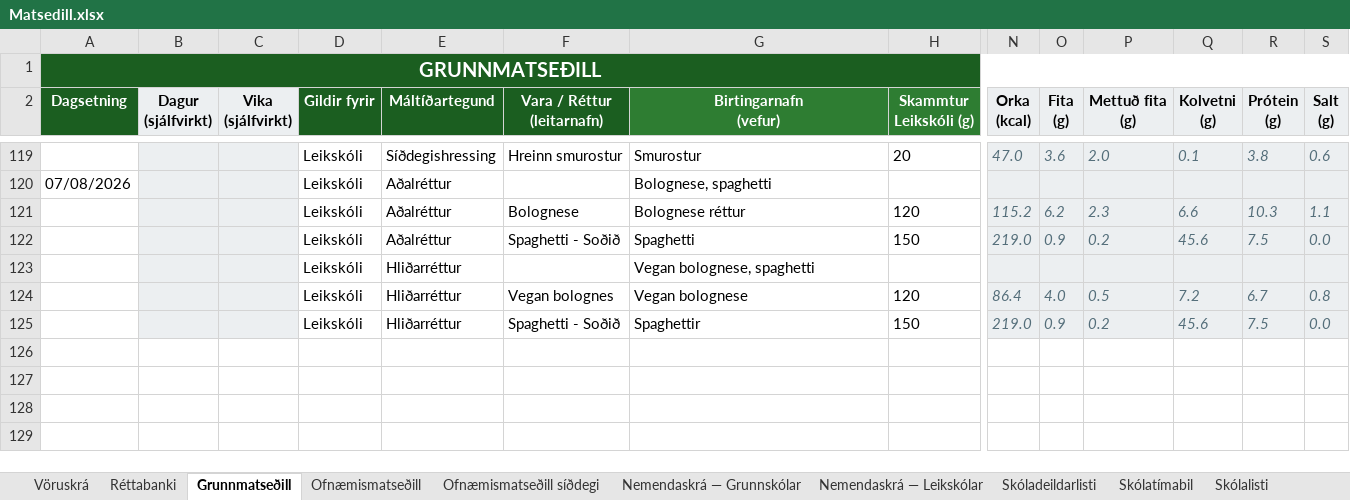
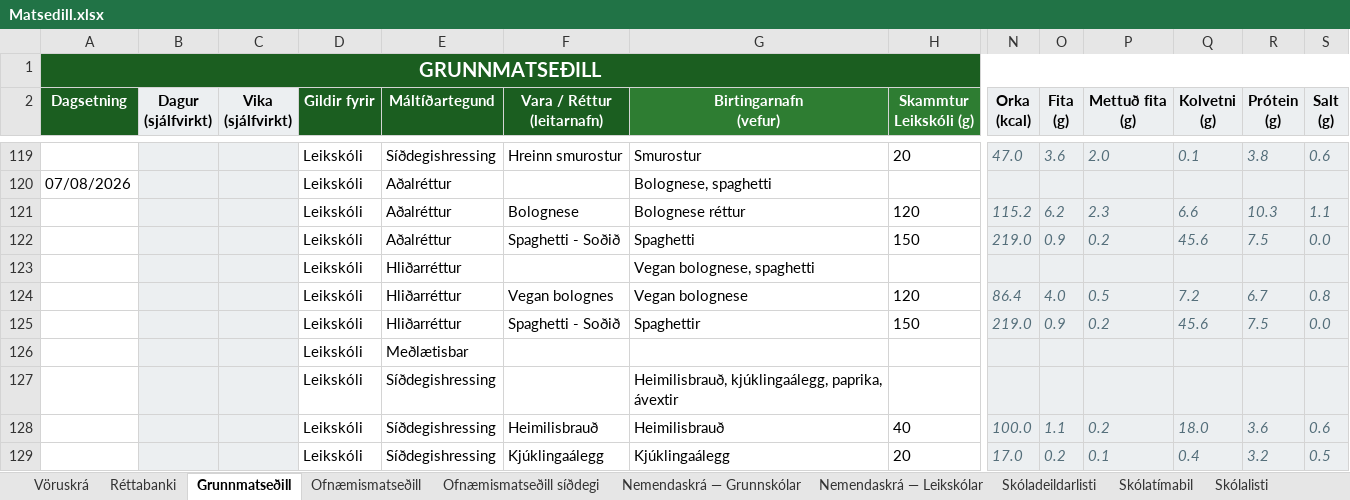
Before and after one commit to JohnBond87/matarstund, an Excel workbook: Matsedill.xlsx, sheet Grunnmatseðill, drawn as a sheet; only a part is shown, gaps mark what is left out; values as stored, in another font and other column widths than the file's, no borders; conditional formats not drawn; rows hold the shown columns only; the diff names each change by its address in the sheet, - before the commit and + after, or states it on an @@ line.

Commit message:
Uppfærsla matseðils

```diff
--- a/Matsedill.xlsx (sheet Grunnmatseðill)
+++ b/Matsedill.xlsx (sheet Grunnmatseðill)
+row 126:  |  |  | Leikskóli | Meðlætisbar
+row 127:  |  |  | Leikskóli | Síðdegishressing |  | Heimilisbrauð, kjúklingaálegg, paprika, ávextir
+row 128:  |  |  | Leikskóli | Síðdegishressing | Heimilisbrauð | Heimilisbrauð | 40 | 100.0 | 1.1 | 0.2 | 18.0 | 3.6 | 0.6
+row 129:  |  |  | Leikskóli | Síðdegishressing | Kjúklingaálegg | Kjúklingaálegg | 20 | 17.0 | 0.2 | 0.1 | 0.4 | 3.2 | 0.5
```
